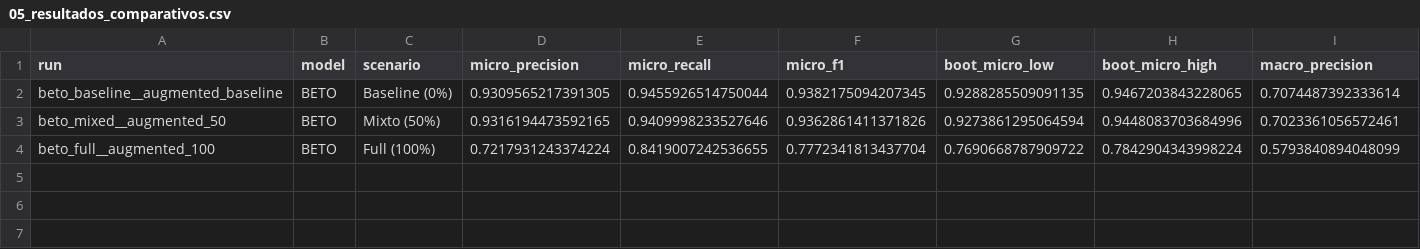
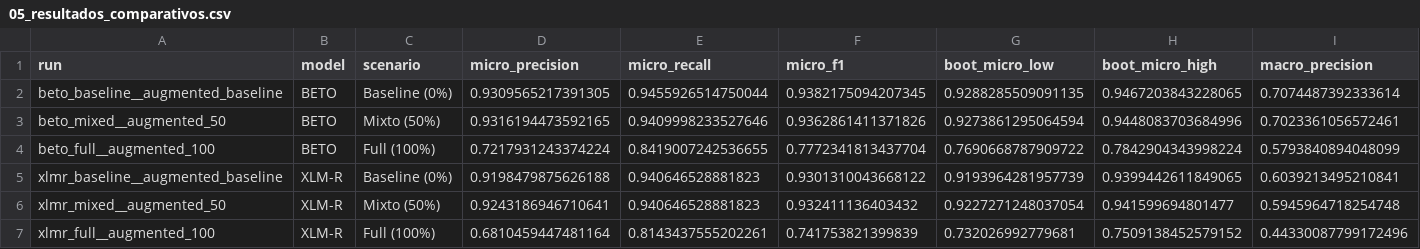
Before and after one commit to Josmar321/Tesis_nlp, a CSV file: results/05_resultados_comparativos.csv, drawn as a sheet; only a part is shown; rows hold the shown columns only; the diff names each change by its address in the sheet, - before the commit and + after, or states it on an @@ line.

```diff
--- a/results/05_resultados_comparativos.csv
+++ b/results/05_resultados_comparativos.csv
+row 5: xlmr_baseline__augmented_baseline | XLM-R | Baseline (0%) | 0.9198479875626188 | 0.940646528881823 | 0.9301310043668122 | 0.9193964281957739 | 0.9399442611849065 | 0.6039213495210841
+row 6: xlmr_mixed__augmented_50 | XLM-R | Mixto (50%) | 0.9243186946710641 | 0.940646528881823 | 0.932411136403432 | 0.9227271248037054 | 0.941599694801477 | 0.5945964718254748
+row 7: xlmr_full__augmented_100 | XLM-R | Full (100%) | 0.6810459447481164 | 0.8143437555202261 | 0.741753821399839 | 0.732026992779681 | 0.7509138452579152 | 0.44330087799172496
```
Also changed, not shown: 13 other files.
